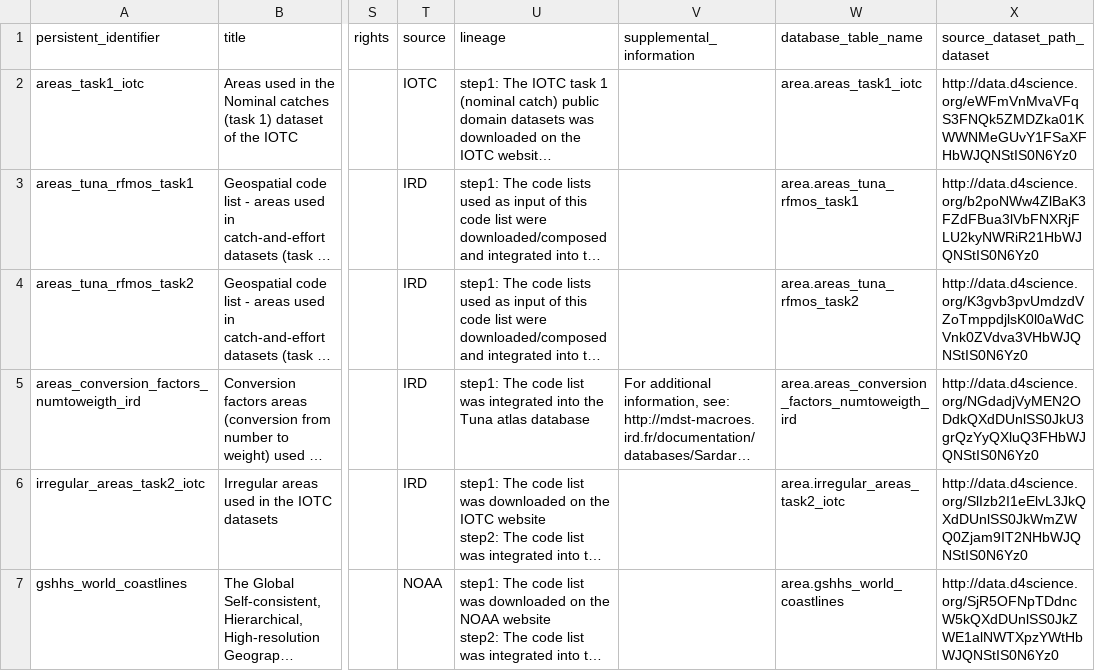
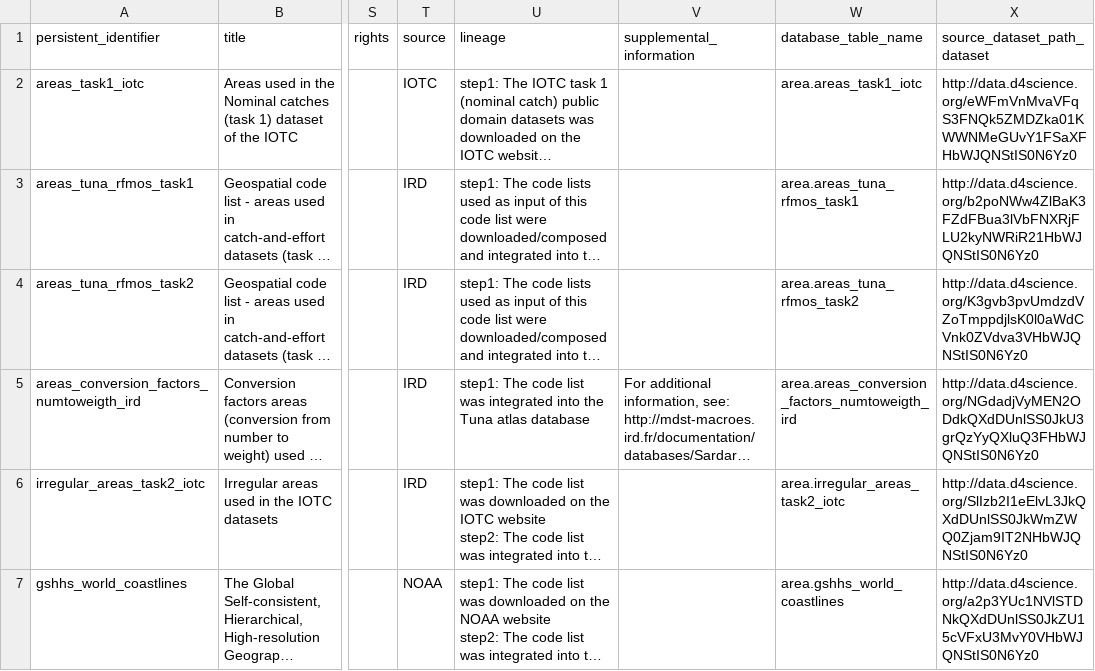
Before and after one commit to JulienLebranchu/rtunaatlas_scripts, a CSV file: tunaatlas_world/metadata_source_datasets/metadata_codelists_2017.csv, drawn as a sheet; only a part is shown, gaps mark what is left out; long unchanged cells end in …; the diff covers the shown part only; the diff names each change by its address in the sheet, - before the commit and + after, or states it on an @@ line.

```diff
--- a/tunaatlas_world/metadata_source_datasets/metadata_codelists_2017.csv
+++ b/tunaatlas_world/metadata_source_datasets/metadata_codelists_2017.csv
-X7 (source_dataset_path_dataset): http://data.d4science.org/SjR5OFNpTDdncW5kQXdDUnlSS0JkZWE1alNWTXpzYWtHbWJQNStIS0N6Yz0
+X7 (source_dataset_path_dataset): http://data.d4science.org/a2p3YUc1NVlSTDNkQXdDUnlSS0JkZU15cVFxU3MvY0VHbWJQNStIS0N6Yz0
```
Also changed, not shown: 1 added row and 2 edited cells elsewhere in this file.
